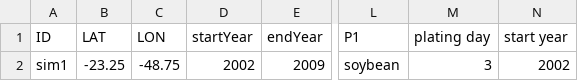
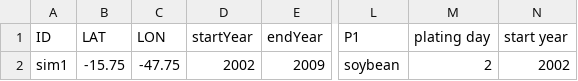
Before and after one commit to JBortolucci/ECOSMOS, a CSV file: inst/Template_Simulation_Control_ECOSMOS.csv, drawn as a sheet; only a part is shown, gaps mark what is left out; the diff names each change by its address in the sheet, - before the commit and + after, or states it on an @@ line.

Commit message:
PHENOL finalizada
PHENOL implementada e testada. Falta ainda linkar a variável XPOD ao ECOSMOS, ainda lendo do FORTRAN

```diff
--- a/inst/Template_Simulation_Control_ECOSMOS.csv
+++ b/inst/Template_Simulation_Control_ECOSMOS.csv
-B2 (LAT): -23.25
+B2 (LAT): -15.75
-C2 (LON): -48.75
+C2 (LON): -47.75
-M2 (plating day): 3
+M2 (plating day): 2
```
Also changed, not shown: 3 other files.
